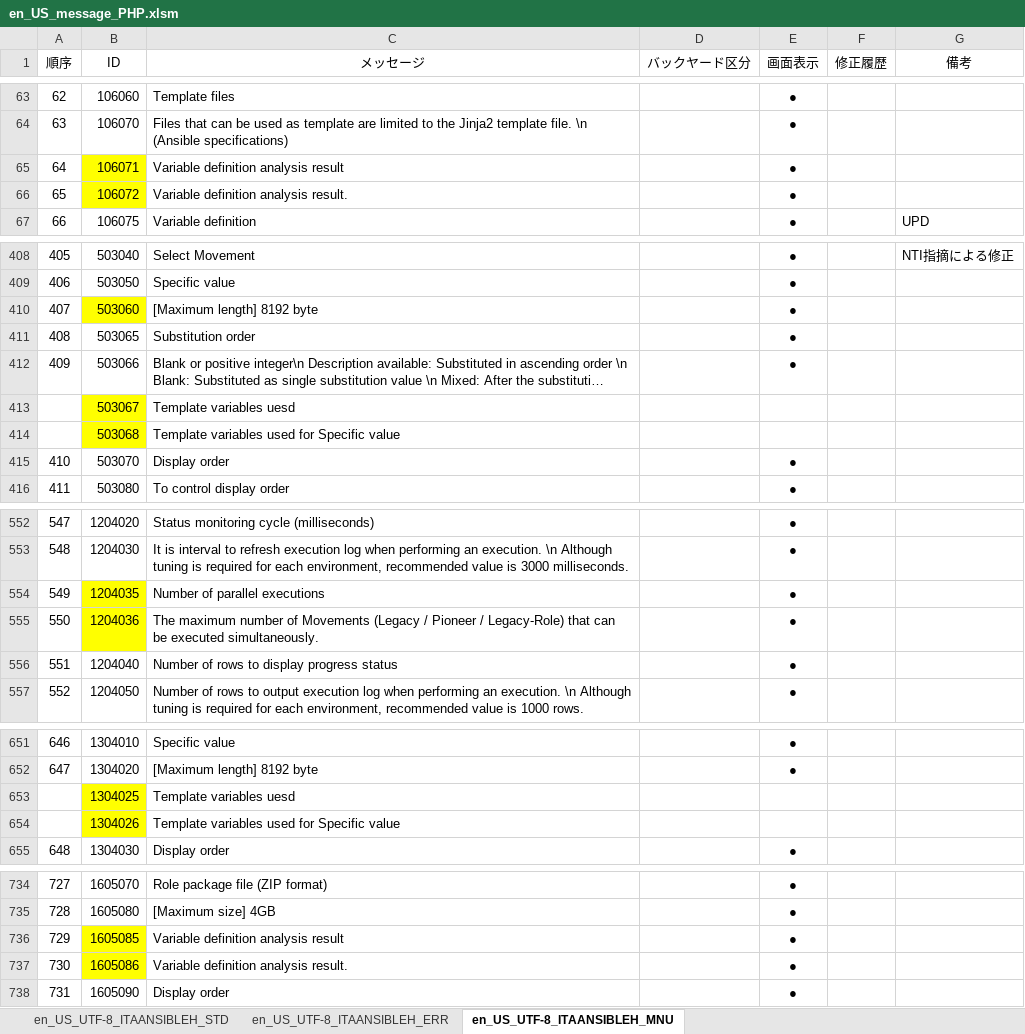
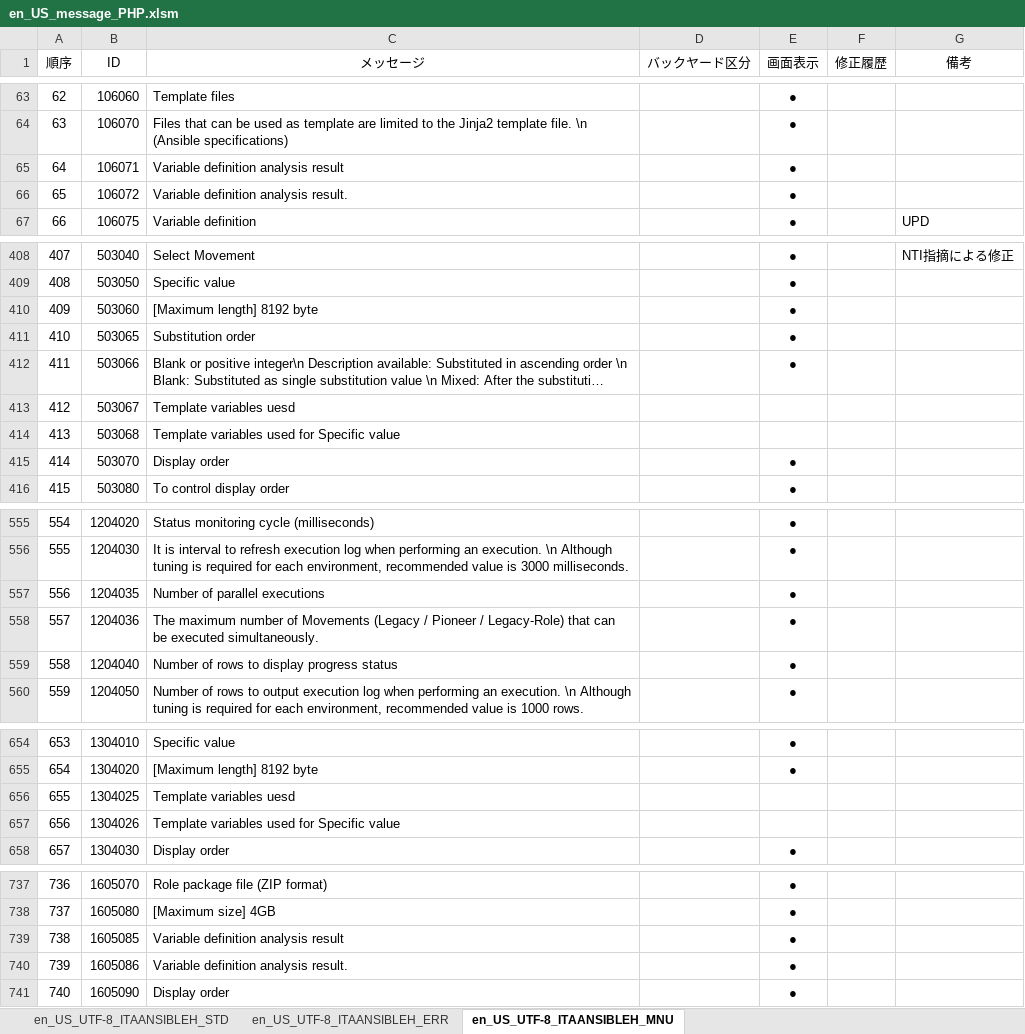
Before and after one commit to exastro-suite/it-automation, an Excel workbook: ky_message_seeds/ansible_driver/en_US_message_PHP.xlsm, sheet en_US_UTF-8_ITAANSIBLEH_MNU, drawn as a sheet; only a part is shown, gaps mark what is left out; long unchanged cells end in …; values as stored, in another font and other column widths than the file's, no borders; conditional formats not drawn; addresses are those after the commit; the diff covers the shown part only; the diff names each change by its address in the sheet, - before the commit and + after, or states it on an @@ line.

```diff
--- a/ky_message_seeds/ansible_driver/en_US_message_PHP.xlsm (sheet en_US_UTF-8_ITAANSIBLEH_MNU)
+++ b/ky_message_seeds/ansible_driver/en_US_message_PHP.xlsm (sheet en_US_UTF-8_ITAANSIBLEH_MNU)
-B65:B66 fill: #FFFF00
+B65:B66 fill: none
@@ column A (順序) renumbered between rows 229 and 1067 @@
-B410 fill: #FFFF00
+B410 fill: none
-B413:B414 fill: #FFFF00
+B413:B414 fill: none
-B557:B558 fill: #FFFF00
+B557:B558 fill: none
-B656:B657 fill: #FFFF00
+B656:B657 fill: none
-B739:B740 fill: #FFFF00
+B739:B740 fill: none
```
Also changed, not shown: 4 added rows, 5 edited cells and cell formats elsewhere in this sheet, sheet en_US_UTF-8_ITAANSIBLEH_ERR.
